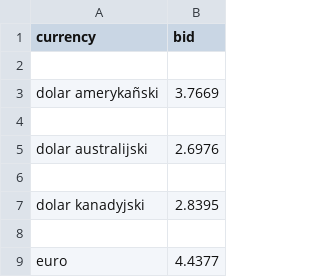
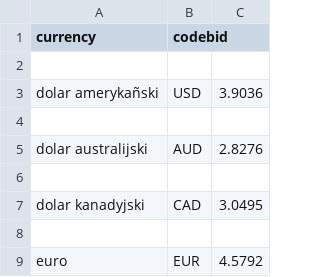
Before and after one commit to olape84/bank, a CSV file: data.csv, drawn as a sheet; only a part is shown; removed rows and columns are numbered as before the commit, all else as after; the diff names each change by its address in the sheet, - before the commit and + after, or states it on an @@ line.

```diff
--- a/data.csv
+++ b/data.csv
-column B (bid), rows 3-9: 3.7669 |  | 2.6976 |  | 2.8395 |  | 4.4377
+column B (codebid), rows 3-9: USD |  | AUD |  | CAD |  | EUR
+column C, rows 3-9: 3.9036 |  | 2.8276 |  | 3.0495 |  | 4.5792
```
Also changed, not shown: 3 other files.
